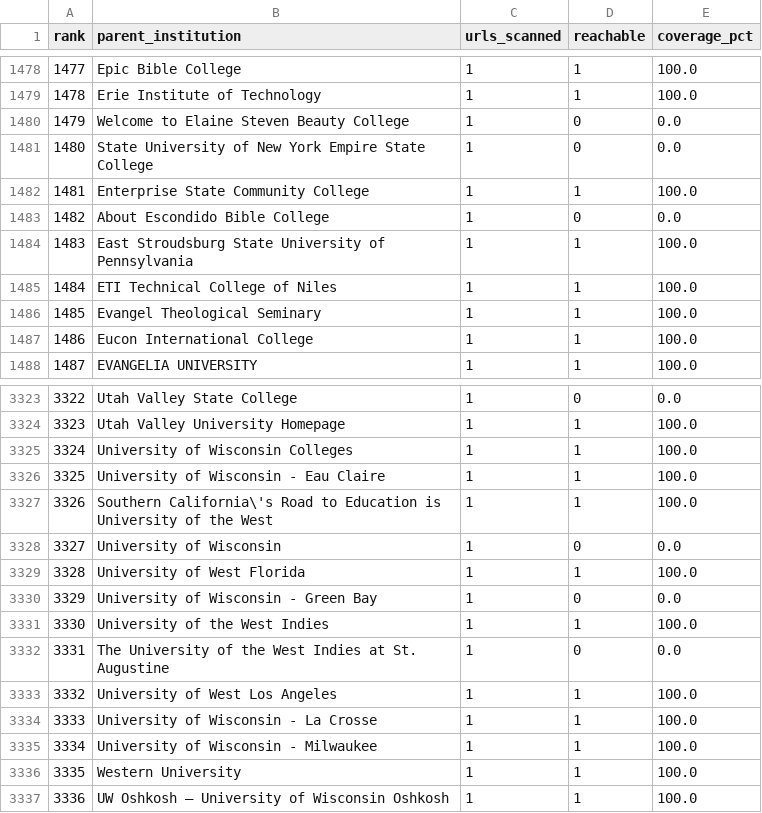
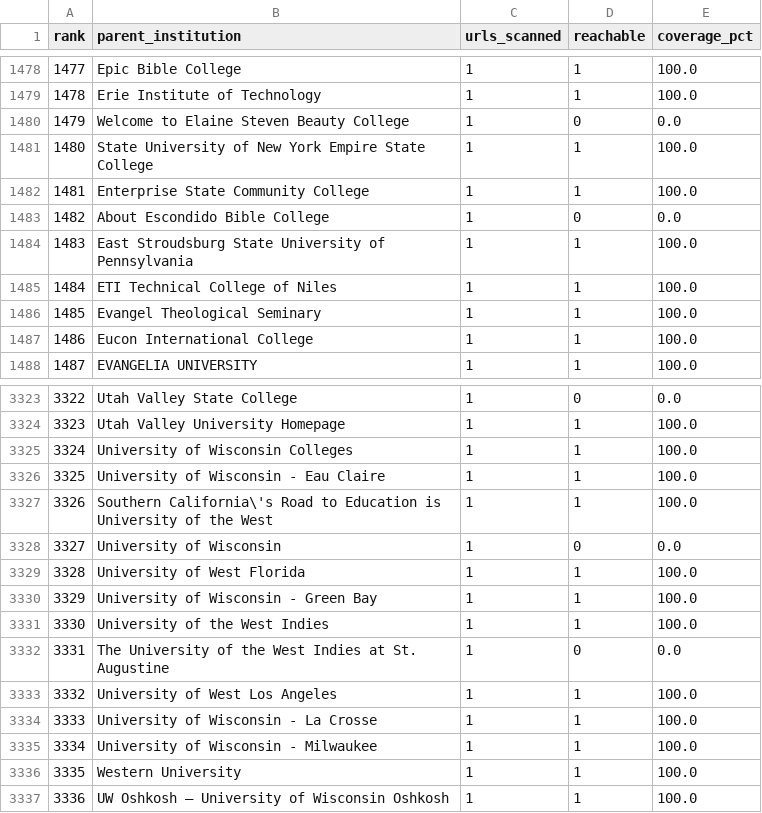
Before and after one commit to mgifford/edu-scans, a CSV file: docs/scan-progress-parent-institutions.csv, drawn as a sheet; only a part is shown, gaps mark what is left out.

```diff
--- a/docs/scan-progress-parent-institutions.csv
+++ b/docs/scan-progress-parent-institutions.csv
@@ -1480,3 +1480,3 @@
 1479,Welcome to Elaine Steven Beauty College,1,0,0.0
-1480,State University of New York Empire State College,1,0,0.0
+1480,State University of New York Empire State College,1,1,100.0
 1481,Enterprise State Community College,1,1,100.0
@@ -3329,3 +3329,3 @@
 3328,University of West Florida,1,1,100.0
-3329,University of Wisconsin - Green Bay,1,0,0.0
+3329,University of Wisconsin - Green Bay,1,1,100.0
 3330,University of the West Indies,1,1,100.0
```
Also changed, not shown: docs/technology-data.csv, 9 other files.
